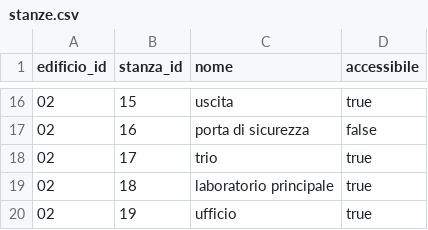
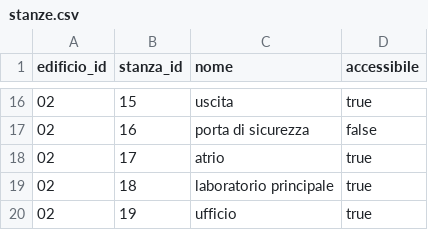
Before and after one commit to anton-io01/AvventuraTestuale-MAP, a CSV file: src/main/resources/csv/stanze.csv, drawn as a sheet; only a part is shown, gaps mark what is left out.

```diff
--- a/src/main/resources/csv/stanze.csv
+++ b/src/main/resources/csv/stanze.csv
@@ -17,3 +17,3 @@ edificio_id,stanza_id,nome,accessibile
 02,16,porta di sicurezza,false
-02,17,trio,true
+02,17,atrio,true
 02,18,laboratorio principale,true
```
Also changed, not shown: src/main/resources/csv/descrizioni_oggetti.csv, 3 other files.
